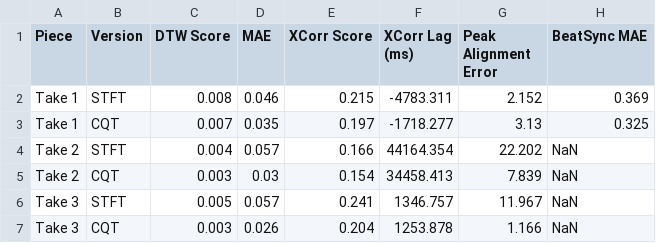
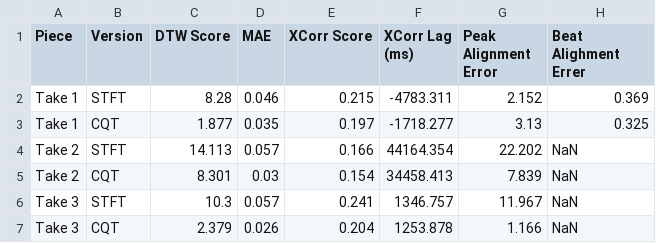
Before and after one commit to Nemecxpetr/diplomova_prace, a CSV file: data/eval/results/csv/messiaen_full_evaluation.csv, drawn as a sheet.

```diff
--- a/data/eval/results/csv/messiaen_full_evaluation.csv
+++ b/data/eval/results/csv/messiaen_full_evaluation.csv
@@ -1,7 +1,7 @@
-Piece,Version,DTW Score,MAE,XCorr Score,XCorr Lag (ms),Peak Alignment Error,BeatSync MAE
-Take 1,STFT,0.008,0.046,0.215,-4783.311,2.152,0.369
-Take 1,CQT,0.007,0.035,0.197,-1718.277,3.13,0.325
-Take 2,STFT,0.004,0.057,0.166,44164.354,22.202,NaN
-Take 2,CQT,0.003,0.03,0.154,34458.413,7.839,NaN
-Take 3,STFT,0.005,0.057,0.241,1346.757,11.967,NaN
-Take 3,CQT,0.003,0.026,0.204,1253.878,1.166,NaN
+Piece,Version,DTW Score,MAE,XCorr Score,XCorr Lag (ms),Peak Alignment Error,Beat Alighment Errer
+Take 1,STFT,8.28,0.046,0.215,-4783.311,2.152,0.369
+Take 1,CQT,1.877,0.035,0.197,-1718.277,3.13,0.325
+Take 2,STFT,14.113,0.057,0.166,44164.354,22.202,NaN
+Take 2,CQT,8.301,0.03,0.154,34458.413,7.839,NaN
+Take 3,STFT,10.3,0.057,0.241,1346.757,11.967,NaN
+Take 3,CQT,2.379,0.026,0.204,1253.878,1.166,NaN
```
Also changed, not shown: data/eval/results/csv/albeniz_full_evaluation.csv, data/eval/results/csv/gymnopedie_full_evaluation.csv, 24 other files.
